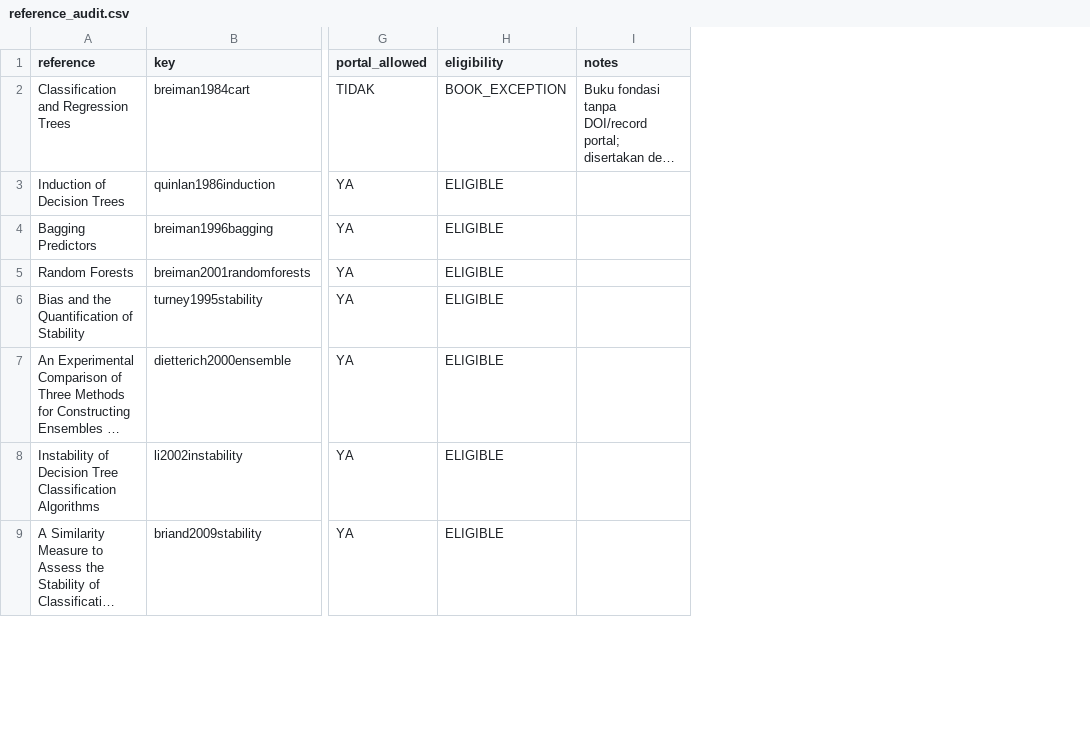
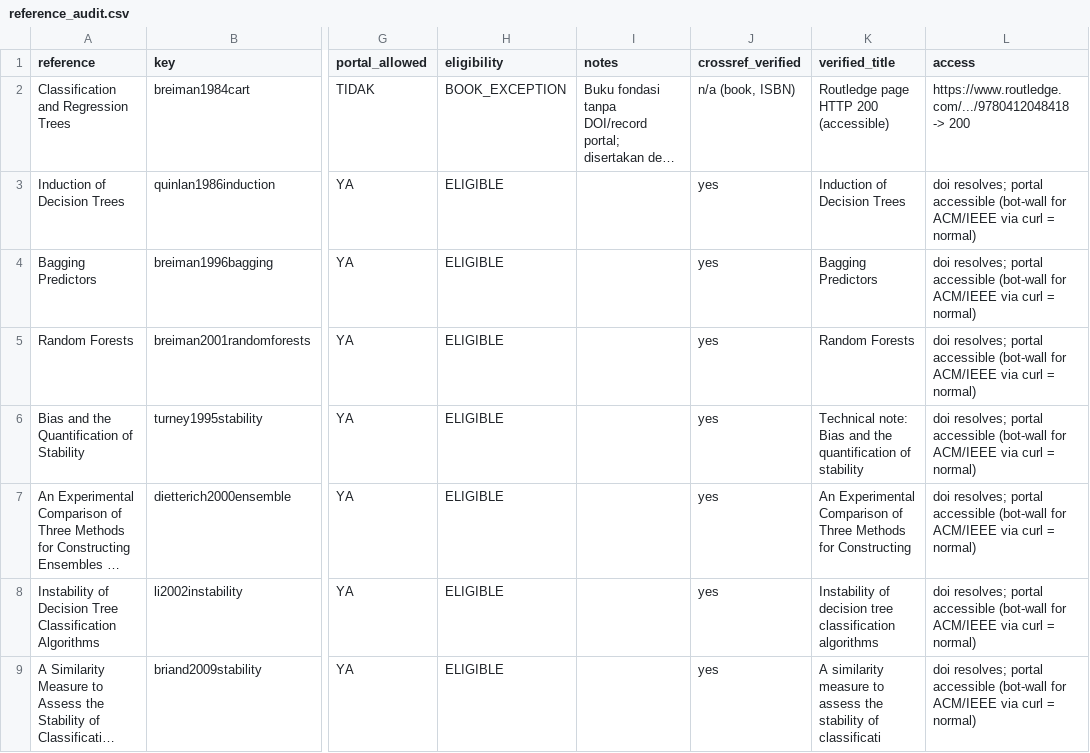
Before and after one commit to rofiqf/spdt-paper, a CSV file: docs/reference_audit.csv, drawn as a sheet; only a part is shown, gaps mark what is left out; long unchanged cells end in …; the diff names each change by its address in the sheet, - before the commit and + after, or states it on an @@ line.

Commit message:
8 authors (Ratih Setyaningrum added before Firman), all 17 DOI refs verified via Crossref, CART book page accessible (200); paper recompiled

```diff
--- a/docs/reference_audit.csv
+++ b/docs/reference_audit.csv
+column J (crossref_verified), rows 2-9: n/a (book, ISBN) | yes | yes | yes | yes | yes | yes | yes
+column K (verified_title), rows 2-9: Routledge page HTTP 200 (accessible) | Induction of Decision Trees | Bagging Predictors | Random Forests | Technical note: Bias and the quantification of stability | An Experimental Comparison of Three Methods for Constructing | Instability of decision tree classification algorithms | A similarity measure to assess the stability of classificati
+column L (access), rows 2-9: https://www.routledge.com/.../9780412048418 -> 200 | doi resolves; portal accessible (bot-wall for ACM/IEEE via curl = normal) | doi resolves; portal accessible (bot-wall for ACM/IEEE via curl = normal) | doi resolves; portal accessible (bot-wall for ACM/IEEE via curl = normal) | doi resolves; portal accessible (bot-wall for ACM/IEEE via curl = normal) | doi resolves; portal accessible (bot-wall for ACM/IEEE via curl = normal) | doi resolves; portal accessible (bot-wall for ACM/IEEE via curl = normal) | doi resolves; portal accessible (bot-wall for ACM/IEEE via curl = normal)
```
Also changed, not shown: 10 other files.
